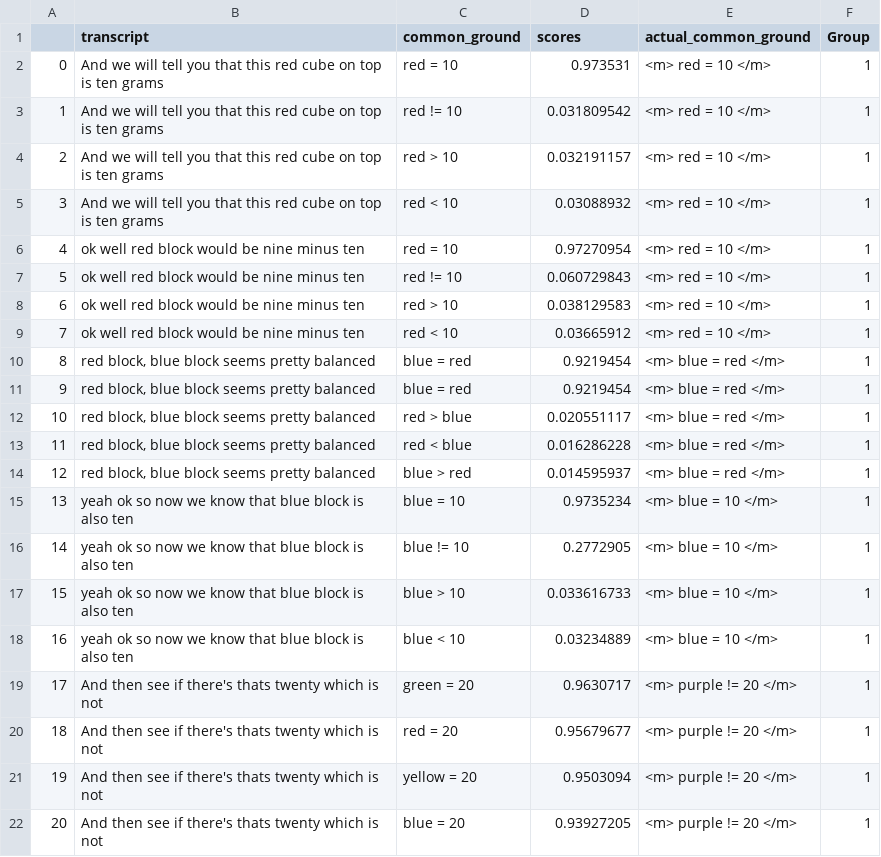
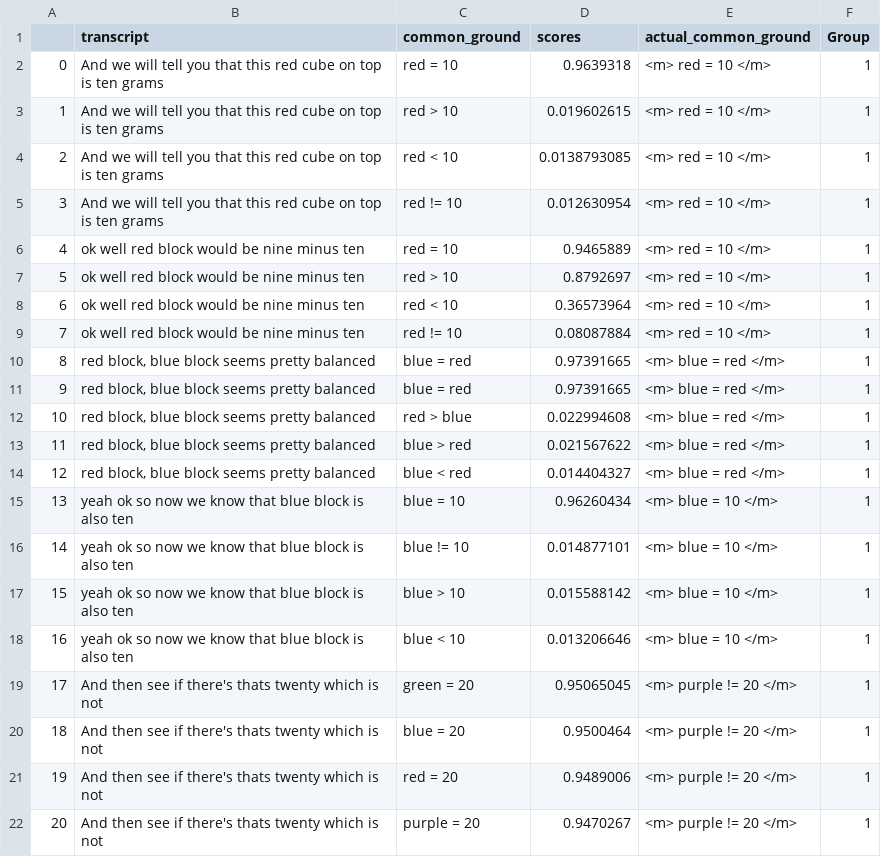
Before and after one commit to Videepvv/XE, a CSV file: resultsTrainedCosineUpdates/1.csv, drawn as a sheet; only a part is shown; the diff covers the shown part only.

```diff
--- a/resultsTrainedCosineUpdates/1.csv
+++ b/resultsTrainedCosineUpdates/1.csv
@@ -1,22 +1,22 @@
 ,transcript,common_ground,scores,actual_common_ground,Group
-0,And we will tell you that this red cube on top is ten grams,red = 10,0.973531,<m> red = 10 </m>,1
-1,And we will tell you that this red cube on top is ten grams,red != 10,0.031809542,<m> red = 10 </m>,1
-2,And we will tell you that this red cube on top is ten grams,red > 10,0.032191157,<m> red = 10 </m>,1
-3,And we will tell you that this red cube on top is ten grams,red < 10,0.03088932,<m> red = 10 </m>,1
-4,ok well red block would be nine minus ten,red = 10,0.97270954,<m> red = 10 </m>,1
-5,ok well red block would be nine minus ten,red != 10,0.060729843,<m> red = 10 </m>,1
-6,ok well red block would be nine minus ten,red > 10,0.038129583,<m> red = 10 </m>,1
-7,ok well red block would be nine minus ten,red < 10,0.03665912,<m> red = 10 </m>,1
-8,"red block, blue block seems pretty balanced",blue = red,0.9219454,<m> blue = red </m>,1
-9,"red block, blue block seems pretty balanced",blue = red,0.9219454,<m> blue = red </m>,1
-10,"red block, blue block seems pretty balanced",red > blue,0.020551117,<m> blue = red </m>,1
-11,"red block, blue block seems pretty balanced",red < blue,0.016286228,<m> blue = red </m>,1
-12,"red block, blue block seems pretty balanced",blue > red,0.014595937,<m> blue = red </m>,1
-13,yeah ok so now we know that blue block is also ten,blue = 10,0.9735234,<m> blue = 10 </m>,1
-14,yeah ok so now we know that blue block is also ten,blue != 10,0.2772905,<m> blue = 10 </m>,1
-15,yeah ok so now we know that blue block is also ten,blue > 10,0.033616733,<m> blue = 10 </m>,1
-16,yeah ok so now we know that blue block is also ten,blue < 10,0.03234889,<m> blue = 10 </m>,1
-17,And then see if there's thats twenty which is not,green = 20,0.9630717,<m> purple != 20 </m>,1
-18,And then see if there's thats twenty which is not,red = 20,0.95679677,<m> purple != 20 </m>,1
-19,And then see if there's thats twenty which is not,yellow = 20,0.9503094,<m> purple != 20 </m>,1
-20,And then see if there's thats twenty which is not,blue = 20,0.93927205,<m> purple != 20 </m>,1
+0,And we will tell you that this red cube on top is ten grams,red = 10,0.9639318,<m> red = 10 </m>,1
+1,And we will tell you that this red cube on top is ten grams,red > 10,0.019602615,<m> red = 10 </m>,1
+2,And we will tell you that this red cube on top is ten grams,red < 10,0.0138793085,<m> red = 10 </m>,1
+3,And we will tell you that this red cube on top is ten grams,red != 10,0.012630954,<m> red = 10 </m>,1
+4,ok well red block would be nine minus ten,red = 10,0.9465889,<m> red = 10 </m>,1
+5,ok well red block would be nine minus ten,red > 10,0.8792697,<m> red = 10 </m>,1
+6,ok well red block would be nine minus ten,red < 10,0.36573964,<m> red = 10 </m>,1
+7,ok well red block would be nine minus ten,red != 10,0.08087884,<m> red = 10 </m>,1
+8,"red block, blue block seems pretty balanced",blue = red,0.97391665,<m> blue = red </m>,1
+9,"red block, blue block seems pretty balanced",blue = red,0.97391665,<m> blue = red </m>,1
+10,"red block, blue block seems pretty balanced",red > blue,0.022994608,<m> blue = red </m>,1
+11,"red block, blue block seems pretty balanced",blue > red,0.021567622,<m> blue = red </m>,1
+12,"red block, blue block seems pretty balanced",blue < red,0.014404327,<m> blue = red </m>,1
+13,yeah ok so now we know that blue block is also ten,blue = 10,0.96260434,<m> blue = 10 </m>,1
+14,yeah ok so now we know that blue block is also ten,blue != 10,0.014877101,<m> blue = 10 </m>,1
+15,yeah ok so now we know that blue block is also ten,blue > 10,0.015588142,<m> blue = 10 </m>,1
+16,yeah ok so now we know that blue block is also ten,blue < 10,0.013206646,<m> blue = 10 </m>,1
+17,And then see if there's thats twenty which is not,green = 20,0.95065045,<m> purple != 20 </m>,1
+18,And then see if there's thats twenty which is not,blue = 20,0.9500464,<m> purple != 20 </m>,1
+19,And then see if there's thats twenty which is not,red = 20,0.9489006,<m> purple != 20 </m>,1
+20,And then see if there's thats twenty which is not,purple = 20,0.9470267,<m> purple != 20 </m>,1
```
Also changed, not shown: 62 edited cells elsewhere in this file, resultsTrainedCosineUpdates/4.csv, resultsTrainedCosineUpdates/5.csv, 23 other files.
